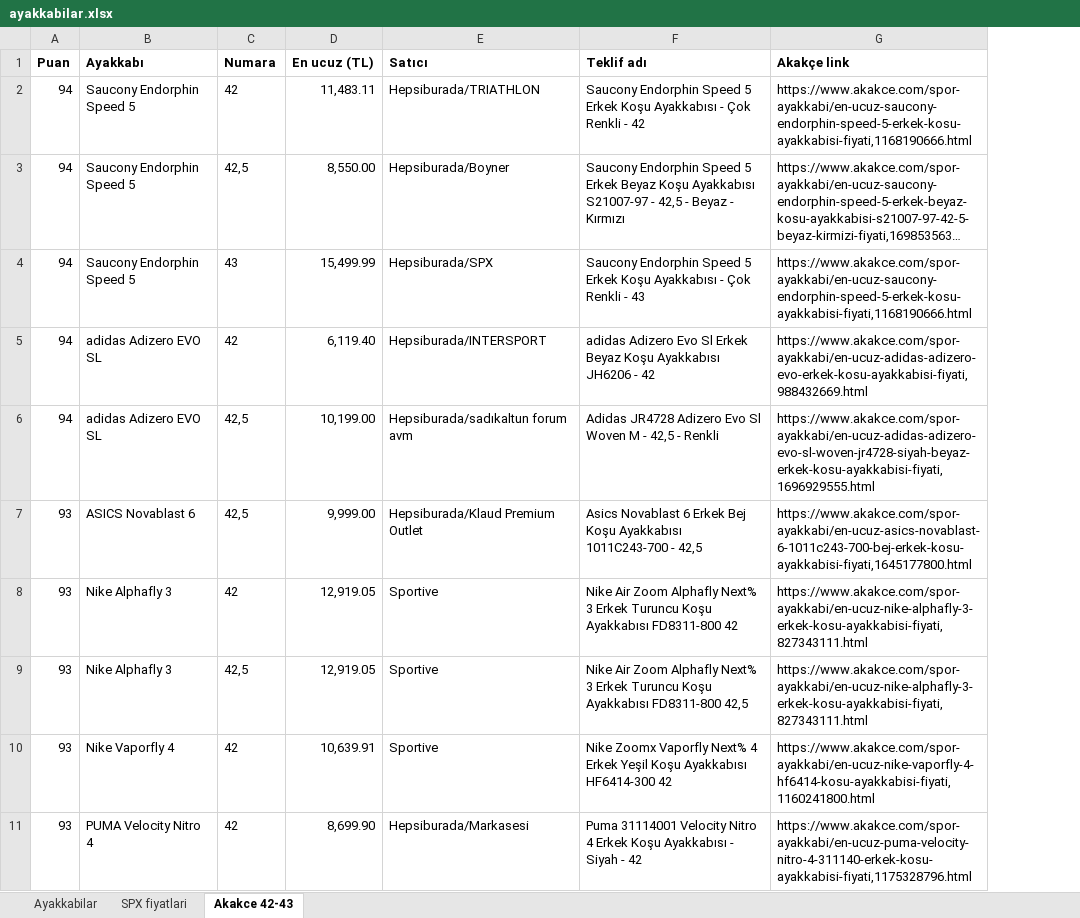
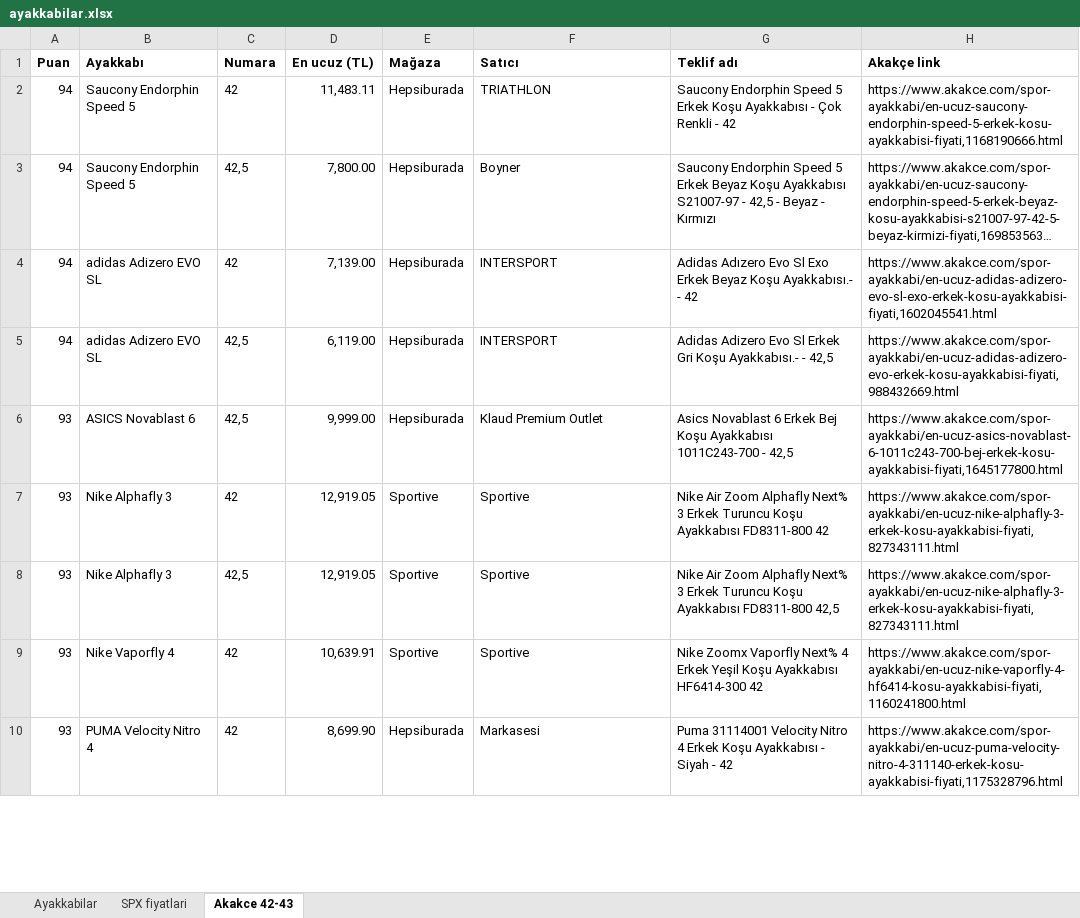
Before and after one commit to dunyaizleyen-art/deneme, an Excel workbook: ayakkabilar.xlsx, sheet Akakce 42-43, drawn as a sheet; only a part is shown; long unchanged cells end in …; values as stored, in another font and other column widths than the file's, no borders; removed rows and columns are numbered as before the commit, all else as after; the diff covers the shown part only; the diff names each change by its address in the sheet, - before the commit and + after, or states it on an @@ line.

```diff
--- a/ayakkabilar.xlsx (sheet Akakce 42-43)
+++ b/ayakkabilar.xlsx (sheet Akakce 42-43)
+column E (Mağaza), rows 2-10: Hepsiburada | Hepsiburada | Hepsiburada | Hepsiburada | Hepsiburada | Sportive | Sportive | Sportive | Hepsiburada
-F2 (Satıcı): Hepsiburada/TRIATHLON
+F2 (Satıcı): TRIATHLON
-D3 (En ucuz (TL)): 8,550.00
+D3 (En ucuz (TL)): 7,800.00
-F3 (Satıcı): Hepsiburada/Boyner
+F3 (Satıcı): Boyner
-row 4: 94 | Saucony Endorphin Speed 5 | 43 | 15,499.99 | Hepsiburada/SPX | Saucony Endorphin Speed 5 Erkek Koşu Ayakkabısı - Çok Renkli - 43 | https://www.akakce.com/spor-ayakkabi/en-ucuz-saucony-endorphin-speed-5-erkek-kosu-ayakkabisi-fiyati,1168190666.html
-D4 (En ucuz (TL)): 6,119.40
+D4 (En ucuz (TL)): 7,139.00
-F4 (Satıcı): Hepsiburada/INTERSPORT
+F4 (Satıcı): INTERSPORT
-G4 (Teklif adı): adidas Adizero Evo Sl Erkek Beyaz Koşu Ayakkabısı JH6206 - 42
+G4 (Teklif adı): Adidas Adızero Evo Sl Exo Erkek Beyaz Koşu Ayakkabısı.- - 42
-H4 (Akakçe link): https://www.akakce.com/spor-ayakkabi/en-ucuz-adidas-adizero-evo-erkek-kosu-ayakkabisi-fiyati,988432669.html
+H4 (Akakçe link): https://www.akakce.com/spor-ayakkabi/en-ucuz-adidas-adizero-evo-sl-exo-erkek-kosu-ayakkabisi-fiyati,1602045541.html
-D5 (En ucuz (TL)): 10,199.00
+D5 (En ucuz (TL)): 6,119.00
-F5 (Satıcı): Hepsiburada/sadıkaltun forum avm
+F5 (Satıcı): INTERSPORT
-G5 (Teklif adı): Adidas JR4728 Adizero Evo Sl Woven M - 42,5 - Renkli
+G5 (Teklif adı): Adidas Adizero Evo Sl Erkek Gri Koşu Ayakkabısı.- - 42,5
-H5 (Akakçe link): https://www.akakce.com/spor-ayakkabi/en-ucuz-adidas-adizero-evo-sl-woven-jr4728-siyah-beyaz-erkek-kosu-ayakkabisi-fiyati,1696929555.html
+H5 (Akakçe link): https://www.akakce.com/spor-ayakkabi/en-ucuz-adidas-adizero-evo-erkek-kosu-ayakkabisi-fiyati,988432669.html
-F6 (Satıcı): Hepsiburada/Klaud Premium Outlet
+F6 (Satıcı): Klaud Premium Outlet
-F10 (Satıcı): Hepsiburada/Markasesi
+F10 (Satıcı): Markasesi
```
Also changed, not shown: 3 added rows, 2 removed rows and 86 edited cells elsewhere in this sheet, sheet Ayakkabilar.
